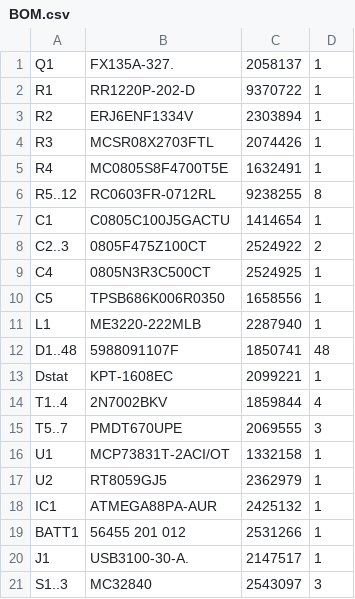
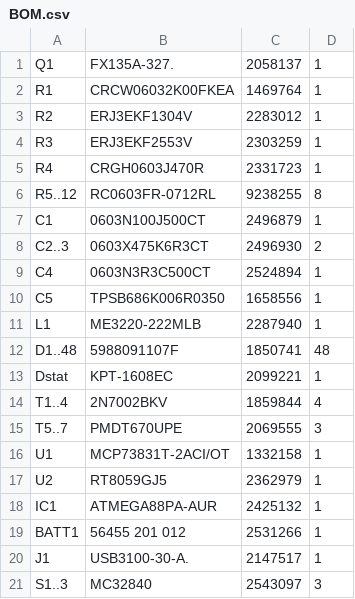
Before and after one commit to programagor/uChronos, a CSV file: BOM.csv, drawn as a sheet.

Commit message:
Updated BOM
Now all components are 0603

```diff
--- a/BOM.csv
+++ b/BOM.csv
@@ -1,10 +1,10 @@
 Q1,FX135A-327.,2058137,1
-R1,RR1220P-202-D,9370722,1
-R2,ERJ6ENF1334V,2303894,1
-R3,MCSR08X2703FTL,2074426,1
-R4,MC0805S8F4700T5E,1632491,1
+R1,CRCW06032K00FKEA,1469764,1
+R2,ERJ3EKF1304V,2283012,1
+R3,ERJ3EKF2553V,2303259,1
+R4,CRGH0603J470R,2331723,1
 R5..12,RC0603FR-0712RL,9238255,8
-C1,C0805C100J5GACTU,1414654,1
-C2..3,0805F475Z100CT,2524922,2
-C4,0805N3R3C500CT,2524925,1
+C1,0603N100J500CT,2496879,1
+C2..3,0603X475K6R3CT,2496930,2
+C4,0603N3R3C500CT,2524894,1
 C5,TPSB686K006R0350,1658556,1
```
